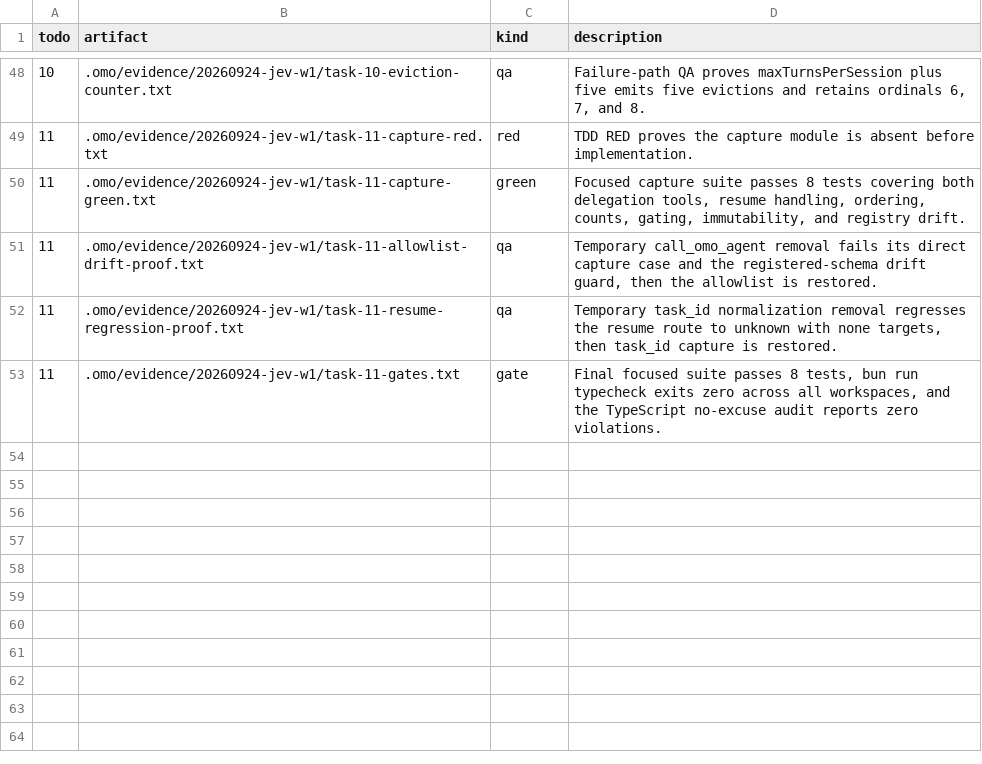
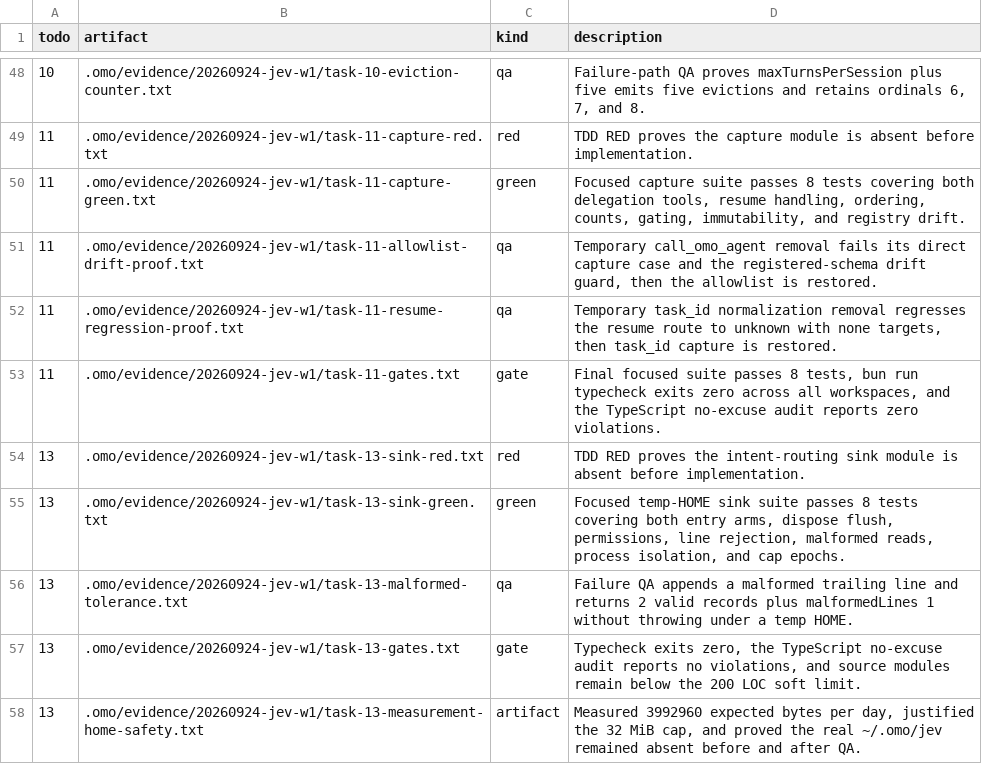
Before and after one commit to mislavivanda/oh-my-openagent, a TSV file: .omo/evidence/20260924-jev-w1/MANIFEST.tsv, drawn as a sheet; only a part is shown, gaps mark what is left out; the diff names each change by its address in the sheet, - before the commit and + after, or states it on an @@ line.

Commit message:
feat(jev): add per-process intent-routing jsonl sink with counter entries

```diff
--- a/.omo/evidence/20260924-jev-w1/MANIFEST.tsv
+++ b/.omo/evidence/20260924-jev-w1/MANIFEST.tsv
+row 54: 13 | .omo/evidence/20260924-jev-w1/task-13-sink-red.txt | red | TDD RED proves the intent-routing sink module is absent before implementation.
+row 55: 13 | .omo/evidence/20260924-jev-w1/task-13-sink-green.txt | green | Focused temp-HOME sink suite passes 8 tests covering both entry arms, dispose flush, permissions, line rejection, malformed reads, process isolation, and cap epochs.
+row 56: 13 | .omo/evidence/20260924-jev-w1/task-13-malformed-tolerance.txt | qa | Failure QA appends a malformed trailing line and returns 2 valid records plus malformedLines 1 without throwing under a temp HOME.
+row 57: 13 | .omo/evidence/20260924-jev-w1/task-13-gates.txt | gate | Typecheck exits zero, the TypeScript no-excuse audit reports no violations, and source modules remain below the 200 LOC soft limit.
+row 58: 13 | .omo/evidence/20260924-jev-w1/task-13-measurement-home-safety.txt | artifact | Measured 3992960 expected bytes per day, justified the 32 MiB cap, and proved the real ~/.omo/jev remained absent before and after QA.
```
Also changed, not shown: 11 other files.
